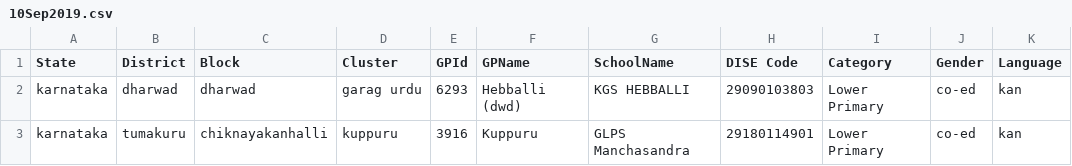
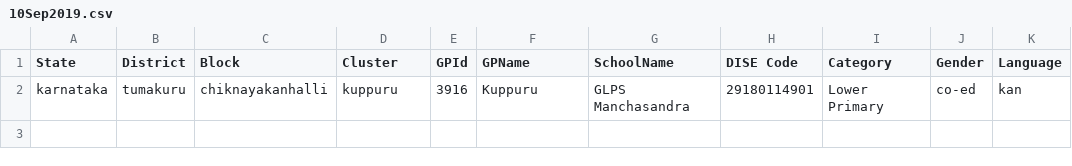
Before and after one commit to klpdotorg/ilp, a CSV file: apps/schools/management/commands/csvs/newschools/10Sep2019.csv, drawn as a sheet.

Commit message:
Adding just one school

```diff
--- a/apps/schools/management/commands/csvs/newschools/10Sep2019.csv
+++ b/apps/schools/management/commands/csvs/newschools/10Sep2019.csv
@@ -1,3 +1,2 @@
 State,District, Block, Cluster, GPId, GPName, SchoolName, DISE Code, Category, Gender, Language
-karnataka,dharwad,dharwad,garag urdu,6293,Hebballi (dwd),KGS HEBBALLI,29090103803,Lower Primary,co-ed,kan
 karnataka,tumakuru,chiknayakanhalli,kuppuru,3916,Kuppuru,GLPS Manchasandra,29180114901,Lower Primary,co-ed,kan
```
